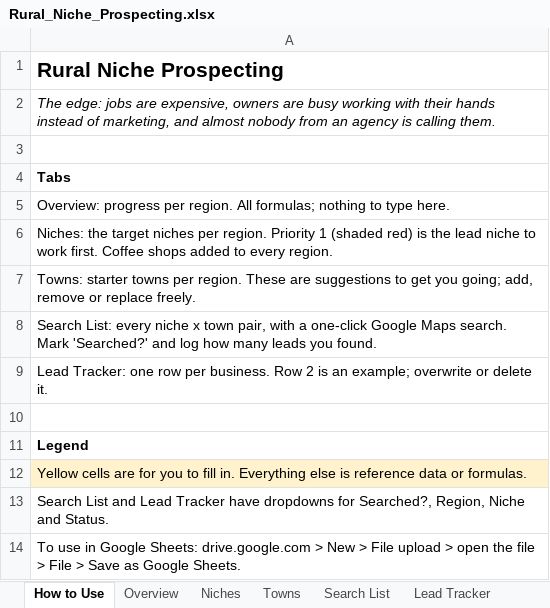
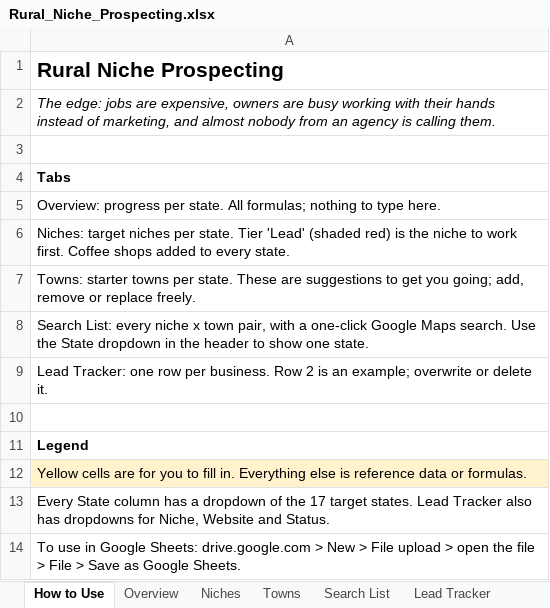
Before and after one commit to austinwilliams636344-sketch/Webdesign, an Excel workbook: prospecting/Rural_Niche_Prospecting.xlsx, sheet How to Use, drawn as a sheet; values as stored, in another font and other column widths than the file's, no borders; the diff names each change by its address in the sheet, - before the commit and + after, or states it on an @@ line.

```diff
--- a/prospecting/Rural_Niche_Prospecting.xlsx (sheet How to Use)
+++ b/prospecting/Rural_Niche_Prospecting.xlsx (sheet How to Use)
-A5: …progress per region. All formulas;…
+A5: …progress per state. All formulas;…
-A6: Niches: the target niches per region. Priority 1 (shaded red) is the lead niche to work first. Coffee shops added to every region.
+A6: Niches: target niches per state. Tier 'Lead' (shaded red) is the niche to work first. Coffee shops added to every state.
-A7: …towns per region. These are…
+A7: …towns per state. These are…
-A8: …Maps search. Mark 'Searched?' and log how many leads you found.
+A8: …Maps search. Use the State dropdown in the header to show one state.
-A13: Search List and Lead Tracker have dropdowns for Searched?, Region, Niche and Status.
+A13: Every State column has a dropdown of the 17 target states. Lead Tracker also has dropdowns for Niche, Website and Status.
```
Also changed, not shown: sheet Search List, sheet Niches, sheet Towns, sheet Overview, sheet Lead Tracker, formulas that keep their value.
